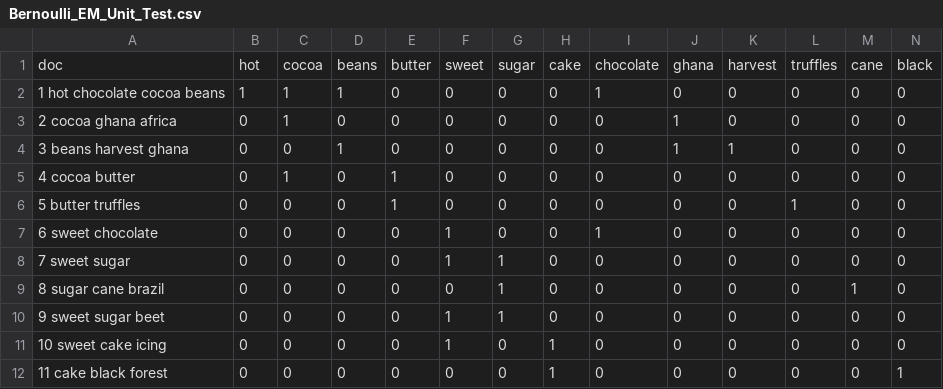
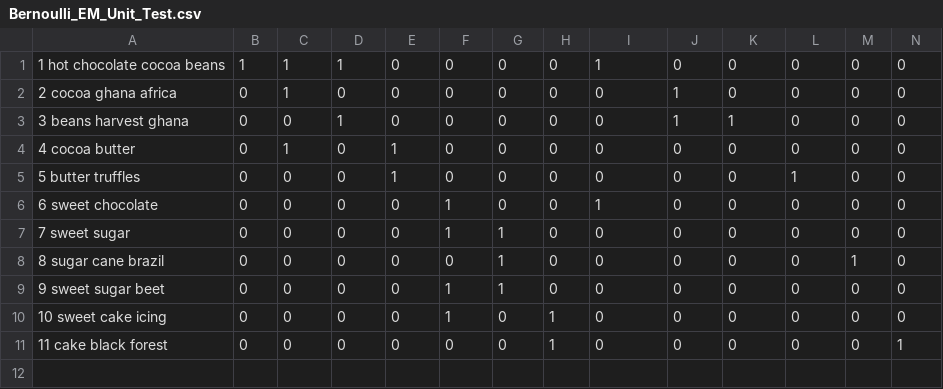
Before and after one commit to leiyang-mids/MIDS, a CSV file: W261/HW6-Questions/Bernoulli_EM_Unit_Test.csv, drawn as a sheet; only a part is shown; rows hold the shown columns only; the diff names each change by its address in the sheet, - before the commit and + after, or states it on an @@ line.

Commit message:
Bernoulli Mixture EM working version.

```diff
--- a/W261/HW6-Questions/Bernoulli_EM_Unit_Test.csv
+++ b/W261/HW6-Questions/Bernoulli_EM_Unit_Test.csv
-row 1: doc | hot | cocoa | beans | butter | sweet | sugar | cake | chocolate | ghana | harvest | truffles | cane | black
```
Also changed, not shown: 8 other files.
